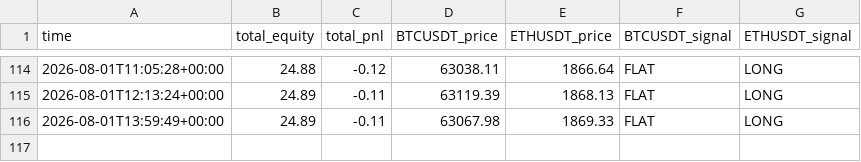
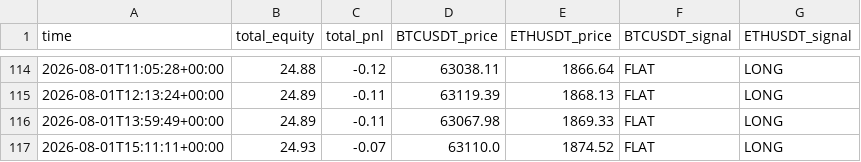
Before and after one commit to carloslinareses-cloud/proyecto-binance, a CSV file: data/history.csv, drawn as a sheet; only a part is shown, gaps mark what is left out.

```diff
--- a/data/history.csv
+++ b/data/history.csv
@@ -116 +116,2 @@ time,total_equity,total_pnl,BTCUSDT_price,ETHUSDT_price,BTCUSDT_signal,ETHUSDT_s
 2026-08-01T13:59:49+00:00,24.89,-0.11,63067.98,1869.33,FLAT,LONG
+2026-08-01T15:11:11+00:00,24.93,-0.07,63110.0,1874.52,FLAT,LONG
```
Also changed, not shown: 1 other file.
